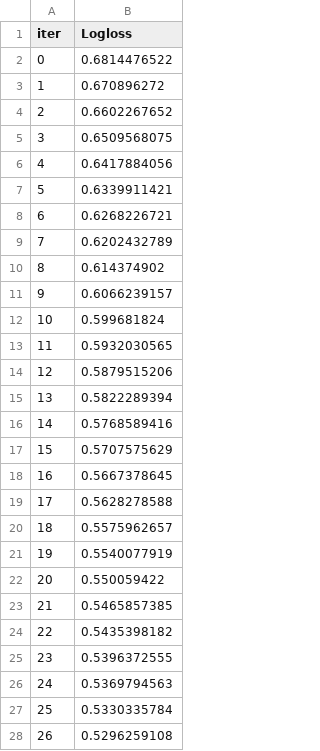
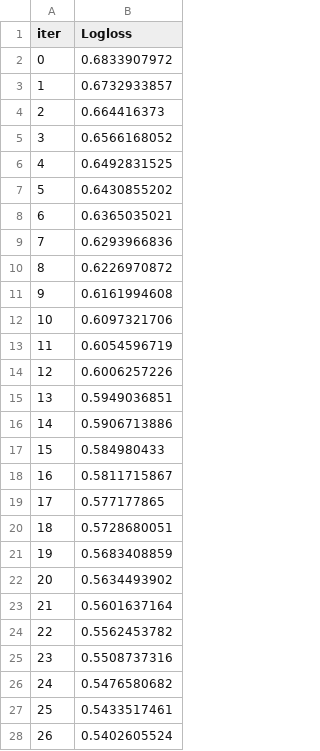
Before and after one commit to Kenan3477/QuantGoldGPT, a TSV file: catboost_info/learn_error.tsv, drawn as a sheet; only a part is shown; the diff covers the shown part only.

```diff
--- a/catboost_info/learn_error.tsv
+++ b/catboost_info/learn_error.tsv
@@ -1,28 +1,28 @@
 iter	Logloss
-0	0.6814476522
-1	0.670896272
-2	0.6602267652
-3	0.6509568075
-4	0.6417884056
-5	0.6339911421
-6	0.6268226721
-7	0.6202432789
-8	0.614374902
-9	0.6066239157
-10	0.599681824
-11	0.5932030565
-12	0.5879515206
-13	0.5822289394
-14	0.5768589416
-15	0.5707575629
-16	0.5667378645
-17	0.5628278588
-18	0.5575962657
-19	0.5540077919
-20	0.550059422
-21	0.5465857385
-22	0.5435398182
-23	0.5396372555
-24	0.5369794563
-25	0.5330335784
-26	0.5296259108
+0	0.6833907972
+1	0.6732933857
+2	0.664416373
+3	0.6566168052
+4	0.6492831525
+5	0.6430855202
+6	0.6365035021
+7	0.6293966836
+8	0.6226970872
+9	0.6161994608
+10	0.6097321706
+11	0.6054596719
+12	0.6006257226
+13	0.5949036851
+14	0.5906713886
+15	0.584980433
+16	0.5811715867
+17	0.577177865
+18	0.5728680051
+19	0.5683408859
+20	0.5634493902
+21	0.5601637164
+22	0.5562453782
+23	0.5508737316
+24	0.5476580682
+25	0.5433517461
+26	0.5402605524
```
Also changed, not shown: 73 edited cells elsewhere in this file, catboost_info/time_left.tsv, 9 other files.
